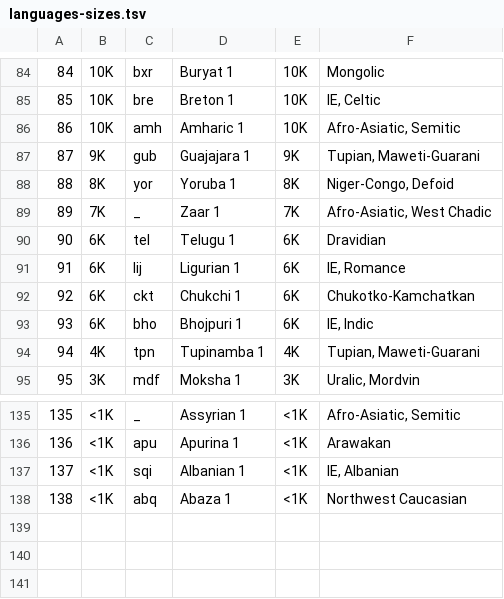
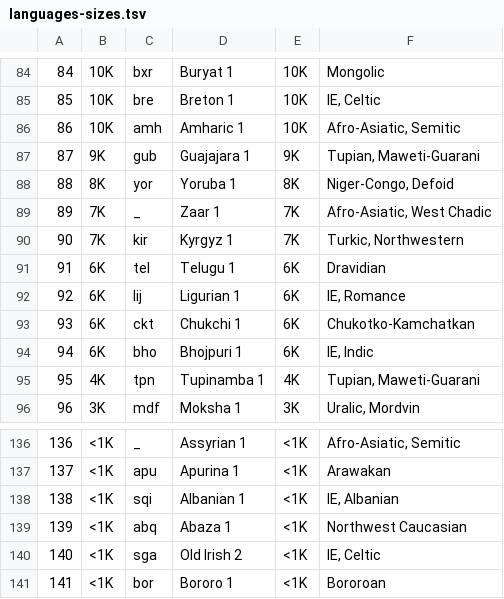
Before and after one commit to ftyers/udmap, a TSV file: languages-sizes.tsv, drawn as a sheet; only a part is shown, gaps mark what is left out; addresses are those after the commit; the diff names each change by its address in the sheet, - before the commit and + after, or states it on an @@ line.

```diff
--- a/languages-sizes.tsv
+++ b/languages-sizes.tsv
+row 90: 90 | 7K | kir | Kyrgyz 1 | 7K | Turkic, Northwestern
@@ column A renumbered between rows 91 and 139 @@
+row 140: 140 | <1K | sga | Old Irish 2 | <1K | IE, Celtic
+row 141: 141 | <1K | bor | Bororo 1 | <1K | Bororoan
```
Also changed, not shown: 2 other files.
